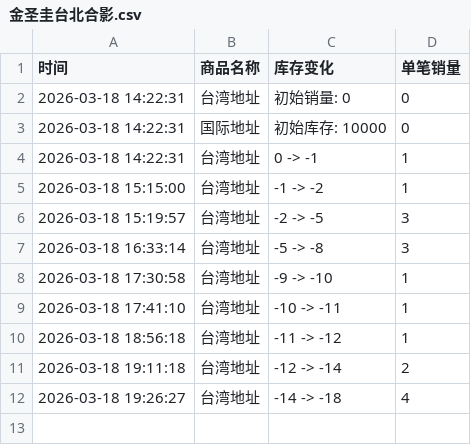
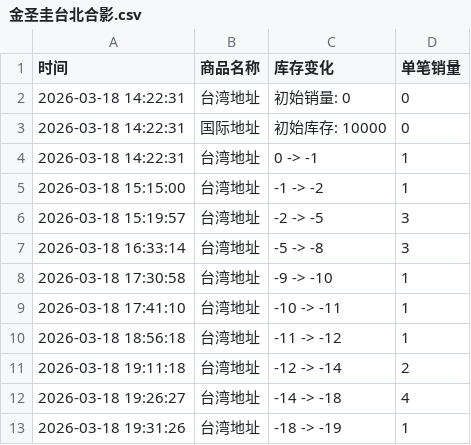
Before and after one commit to Juineii/sungkyu_km0323, a CSV file: 金圣圭台北合影.csv, drawn as a sheet; the diff names each change by its address in the sheet, - before the commit and + after, or states it on an @@ line.

Commit message:
自动更新数据 2026-03-18 19:31:31

```diff
--- a/金圣圭台北合影.csv
+++ b/金圣圭台北合影.csv
+row 13: 2026-03-18 19:31:26 | 台湾地址 | -18 -> -19 | 1
```
